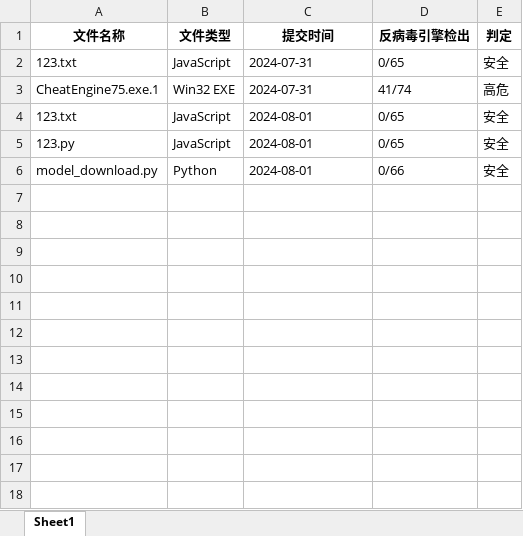
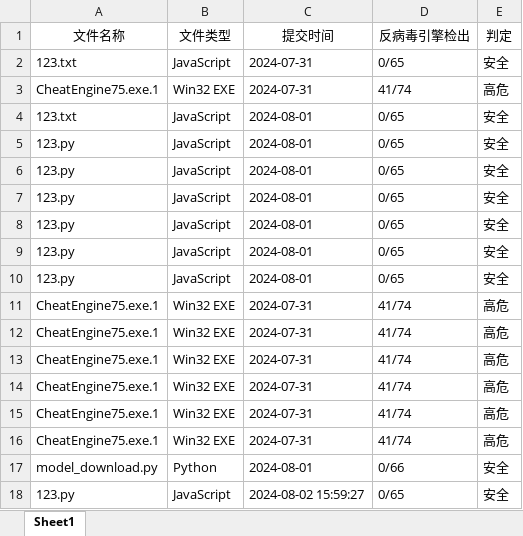
Before and after one commit to gedegedejia/cyber-secure, an Excel workbook: virus_detection_results.xlsx, sheet Sheet1, drawn as a sheet; values as stored, in another font and other column widths than the file's, no borders; the diff names each change by its address in the sheet, - before the commit and + after, or states it on an @@ line.

```diff
--- a/virus_detection_results.xlsx (sheet Sheet1)
+++ b/virus_detection_results.xlsx (sheet Sheet1)
-A1:E1 bold: on
+A1:E1 bold: off
+row 6: 123.py | JavaScript | 2024-08-01 | 0/65 | 安全
+row 7: 123.py | JavaScript | 2024-08-01 | 0/65 | 安全
+row 8: 123.py | JavaScript | 2024-08-01 | 0/65 | 安全
+row 9: 123.py | JavaScript | 2024-08-01 | 0/65 | 安全
+row 10: 123.py | JavaScript | 2024-08-01 | 0/65 | 安全
+row 11: CheatEngine75.exe.1 | Win32 EXE | 2024-07-31 | 41/74 | 高危
+row 12: CheatEngine75.exe.1 | Win32 EXE | 2024-07-31 | 41/74 | 高危
+row 13: CheatEngine75.exe.1 | Win32 EXE | 2024-07-31 | 41/74 | 高危
+row 14: CheatEngine75.exe.1 | Win32 EXE | 2024-07-31 | 41/74 | 高危
+row 15: CheatEngine75.exe.1 | Win32 EXE | 2024-07-31 | 41/74 | 高危
+row 16: CheatEngine75.exe.1 | Win32 EXE | 2024-07-31 | 41/74 | 高危
+row 18: 123.py | JavaScript | 2024-08-02 15:59:27 | 0/65 | 安全
```
Also changed, not shown: packet_capture/output.xlsx, 6 other files.
